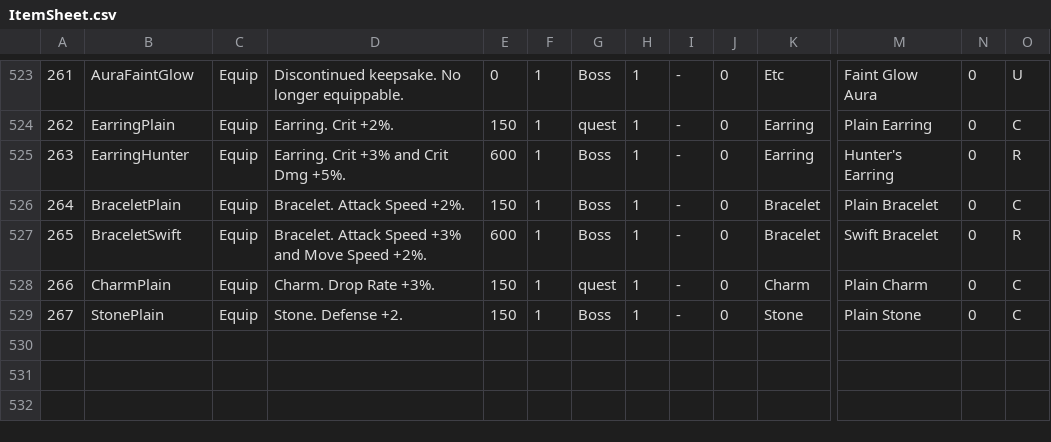
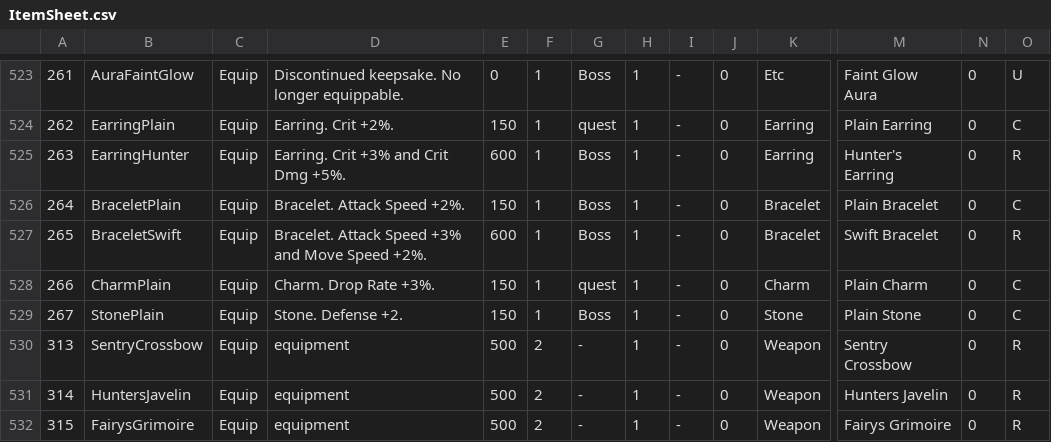
Before and after one commit to coolblue1853/ProjectB, a CSV file: Assets/Resources/ItemSheet.csv, drawn as a sheet; only a part is shown, gaps mark what is left out; rows hold the shown columns only; the diff names each change by its address in the sheet, - before the commit and + after, or states it on an @@ line.

```diff
--- a/Assets/Resources/ItemSheet.csv
+++ b/Assets/Resources/ItemSheet.csv
+row 530: 313 | SentryCrossbow | Equip | equipment | 500 | 2 | - | 1 | - | 0 | Weapon | Sentry Crossbow | 0 | R
+row 531: 314 | HuntersJavelin | Equip | equipment | 500 | 2 | - | 1 | - | 0 | Weapon | Hunters Javelin | 0 | R
+row 532: 315 | FairysGrimoire | Equip | equipment | 500 | 2 | - | 1 | - | 0 | Weapon | Fairys Grimoire | 0 | R
```
Also changed, not shown: Assets/Resources/MonsterExtraDrops.csv, 12 other files.
